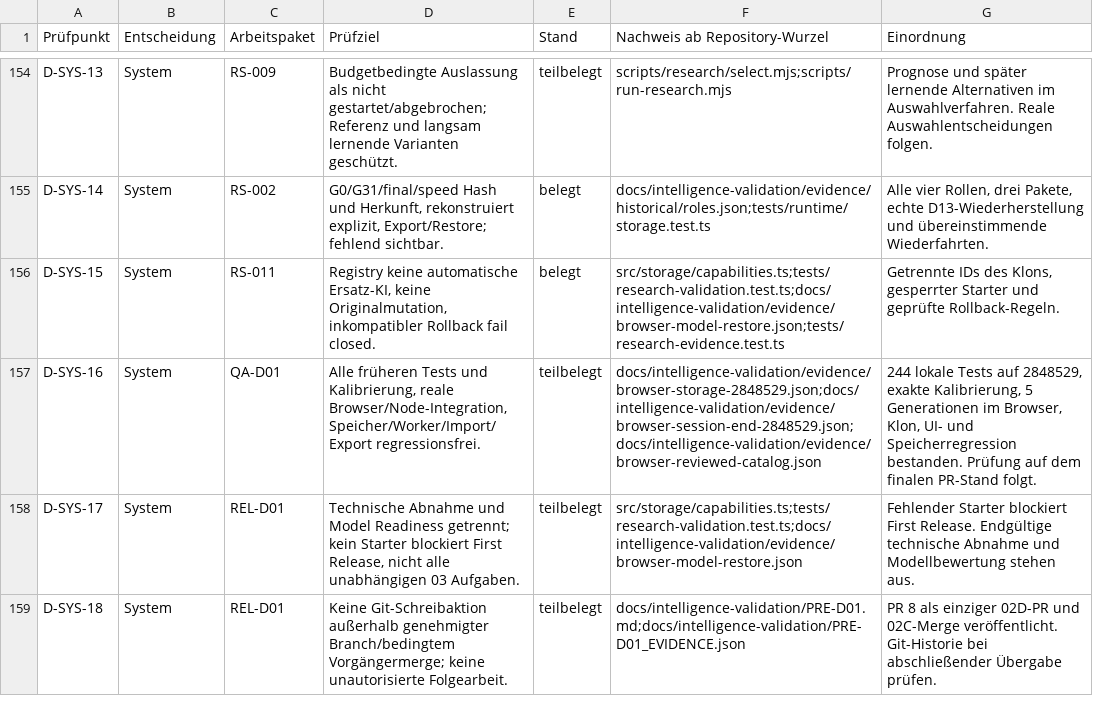
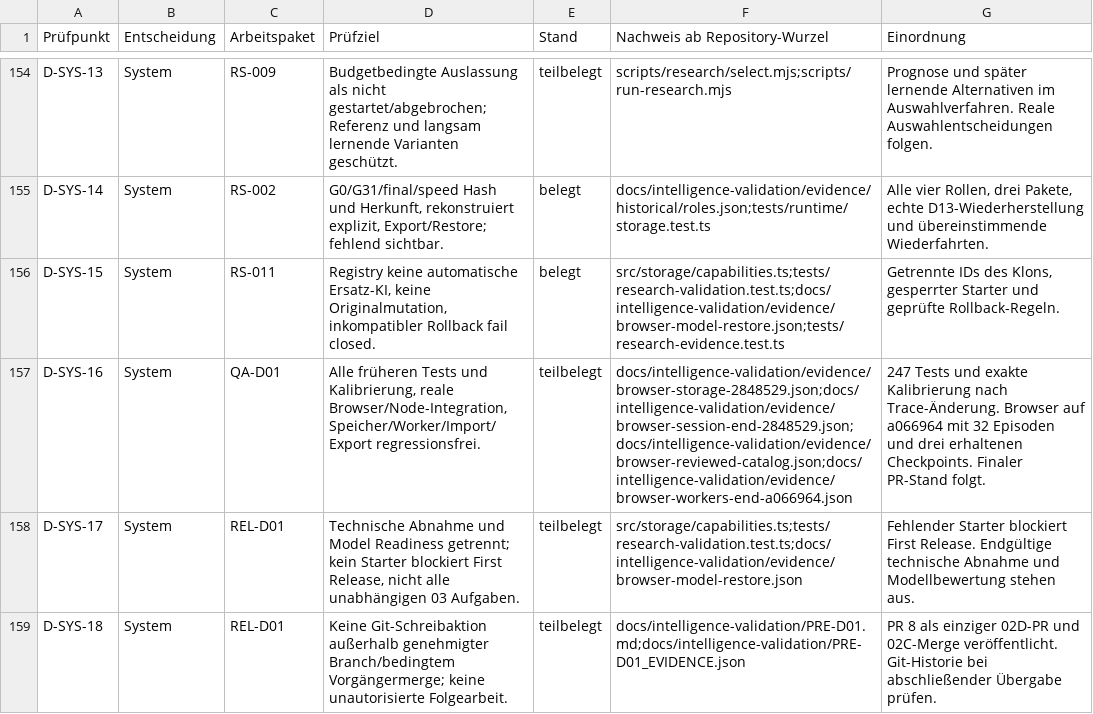
Before and after one commit to Andreas-Hartweger/ARENA, a CSV file: docs/intelligence-validation/ACCEPTANCE_RESULTS.csv, drawn as a sheet; only a part is shown, gaps mark what is left out.

Commit message:
Record current browser worker verification and checked baseline copies

```diff
--- a/docs/intelligence-validation/ACCEPTANCE_RESULTS.csv
+++ b/docs/intelligence-validation/ACCEPTANCE_RESULTS.csv
@@ -156,3 +156,3 @@ D-SYS-14,System,RS-002,"G0/G31/final/speed Hash und Herkunft, rekonstruiert expl
 D-SYS-15,System,RS-011,"Registry keine automatische Ersatz-KI, keine Originalmutation, inkompatibler Rollback fail closed.",belegt,src/storage/capabilities.ts;tests/research-validation.test.ts;docs/intelligence-validation/evidence/browser-model-restore.json;tests/research-evidence.test.ts,"Getrennte IDs des Klons, gesperrter Starter und geprüfte Rollback-Regeln."
-D-SYS-16,System,QA-D01,"Alle früheren Tests und Kalibrierung, reale Browser/Node-Integration, Speicher/Worker/Import/Export regressionsfrei.",teilbelegt,docs/intelligence-validation/evidence/browser-storage-2848529.json;docs/intelligence-validation/evidence/browser-session-end-2848529.json;docs/intelligence-validation/evidence/browser-reviewed-catalog.json,"244 lokale Tests auf 2848529, exakte Kalibrierung, 5 Generationen im Browser, Klon, UI- und Speicherregression bestanden. Prüfung auf dem finalen PR-Stand folgt."
+D-SYS-16,System,QA-D01,"Alle früheren Tests und Kalibrierung, reale Browser/Node-Integration, Speicher/Worker/Import/Export regressionsfrei.",teilbelegt,docs/intelligence-validation/evidence/browser-storage-2848529.json;docs/intelligence-validation/evidence/browser-session-end-2848529.json;docs/intelligence-validation/evidence/browser-reviewed-catalog.json;docs/intelligence-validation/evidence/browser-workers-end-a066964.json,"247 Tests und exakte Kalibrierung nach Trace-Änderung. Browser auf a066964 mit 32 Episoden und drei erhaltenen Checkpoints. Finaler PR-Stand folgt."
 D-SYS-17,System,REL-D01,"Technische Abnahme und Model Readiness getrennt; kein Starter blockiert First Release, nicht alle unabhängigen 03 Aufgaben.",teilbelegt,src/storage/capabilities.ts;tests/research-validation.test.ts;docs/intelligence-validation/evidence/browser-model-restore.json,Fehlender Starter blockiert First Release. Endgültige technische Abnahme und Modellbewertung stehen aus.
```
Also changed, not shown: 3 other files.
